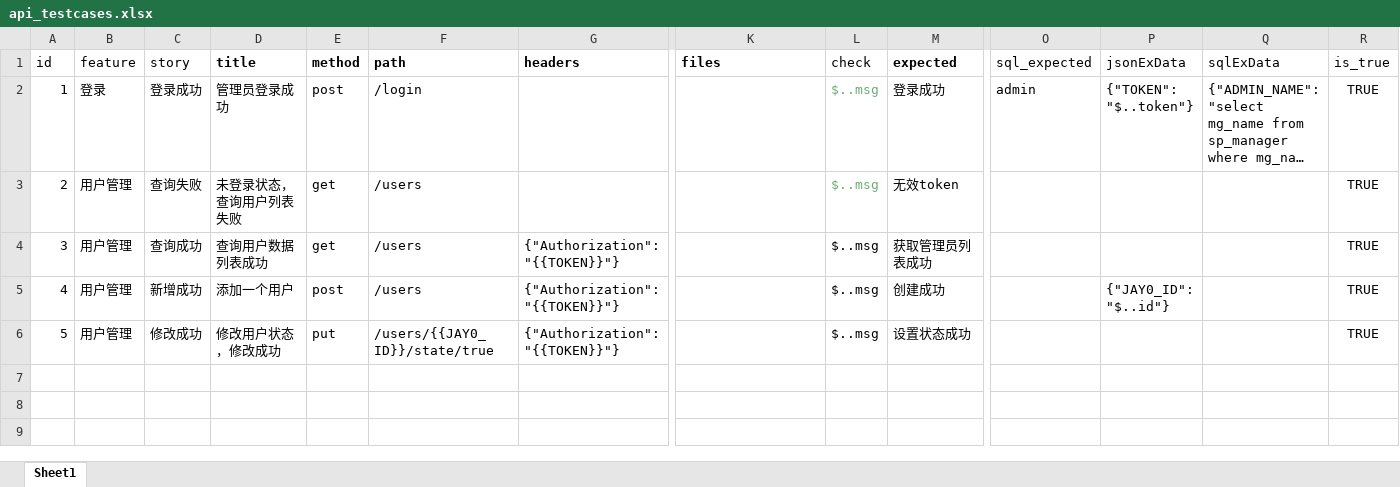
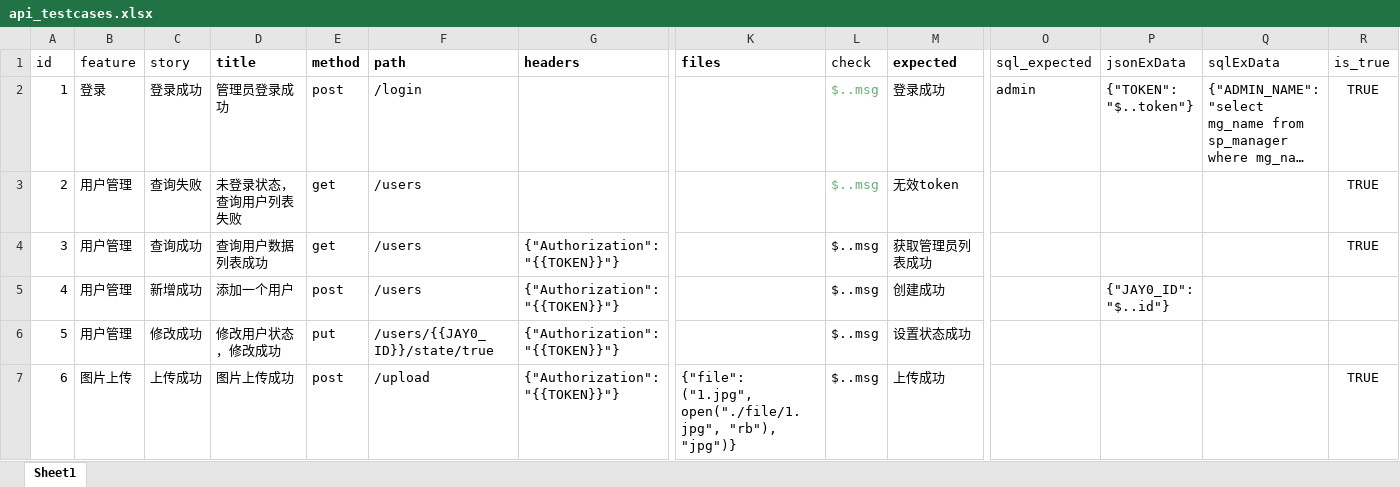
Before and after one commit to wenji795/5.85.95.10Bei-pytestFarmework, an Excel workbook: data/api_testcases.xlsx, sheet Sheet1, drawn as a sheet; only a part is shown, gaps mark what is left out; long unchanged cells end in …; values as stored, in another font and other column widths than the file's, no borders; table styles not drawn; rows hold the shown columns only; the diff names each change by its address in the sheet, - before the commit and + after, or states it on an @@ line.

```diff
--- a/data/api_testcases.xlsx (sheet Sheet1)
+++ b/data/api_testcases.xlsx (sheet Sheet1)
-R5:R6 (is_true): TRUE
+R5:R6 (is_true): (empty)
+row 7: 6 | 图片上传 | 上传成功 | 图片上传成功 | post | /upload | {"Authorization": "{{TOKEN}}"} | {"file": ("1.jpg", open("./file/1.jpg", "rb"), "jpg")} | $..msg | 上传成功 |  |  |  | TRUE
```
Also changed, not shown: 52 other files.
